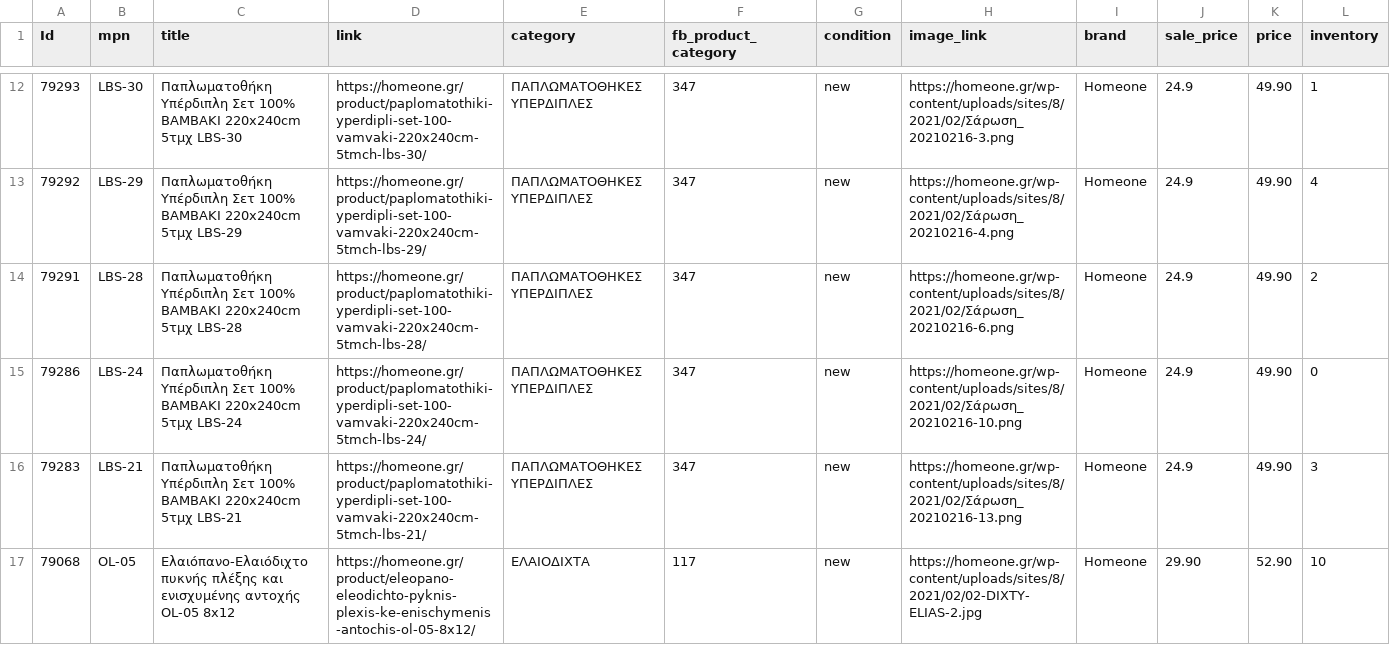
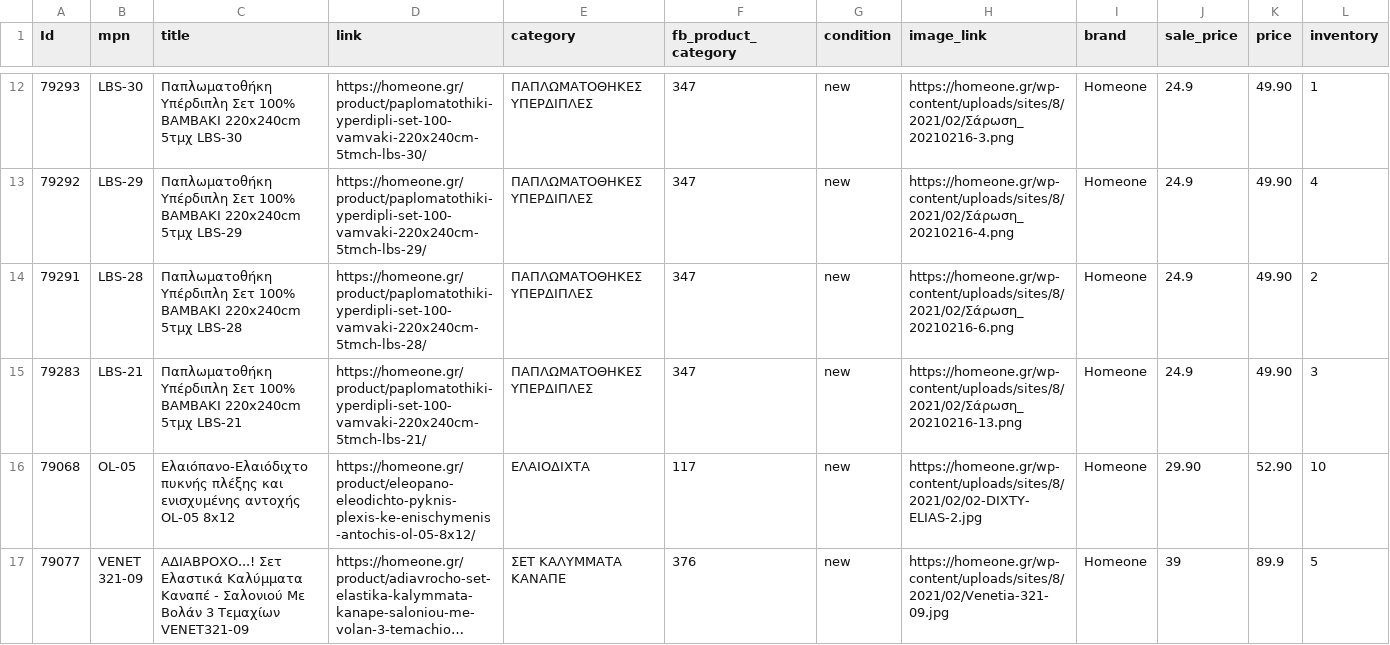
Before and after one commit to gntouts/jsdelivr, a CSV file: facefeed/homeone.csv, drawn as a sheet; only a part is shown, gaps mark what is left out; the shorter side is filled out with more unchanged rows; long unchanged cells end in …; rows hold the shown columns only; the diff names each change by its address in the sheet, - before the commit and + after, or states it on an @@ line.

Commit message:
catalog.py | 24/02/21 10:45 Automated update

```diff
--- a/facefeed/homeone.csv
+++ b/facefeed/homeone.csv
-row 15: 79286 | LBS-24 | Παπλωματοθήκη Υπέρδιπλη Σετ 100% ΒΑΜΒΑΚΙ 220x240cm 5τμχ LBS-24 | https://homeone.gr/product/paplomatothiki-yperdipli-set-100-vamvaki-220x240cm-5tmch-lbs-24/ | ΠΑΠΛΩΜΑΤΟΘΗΚΕΣ ΥΠΕΡΔΙΠΛΕΣ | 347 | new | https://homeone.gr/wp-content/uploads/sites/8/2021/02/Σάρωση_20210216-10.png | Homeone | 24.9 | 49.90 | 0
```
